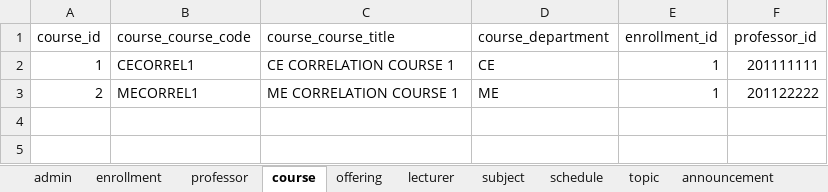
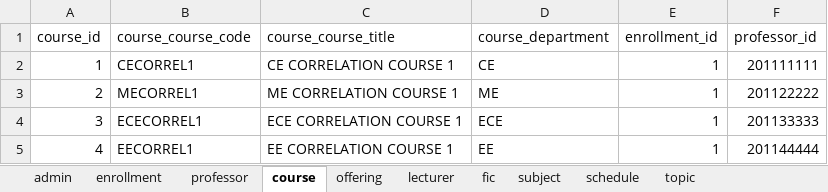
Before and after one commit to aeganaden/E-Rev-Learning-And-Information-Management-System, an Excel workbook: sample.xlsx, sheet course, drawn as a sheet; values as stored, in another font and other column widths than the file's, no borders; the diff names each change by its address in the sheet, - before the commit and + after, or states it on an @@ line.

```diff
--- a/sample.xlsx (sheet course)
+++ b/sample.xlsx (sheet course)
+sheet tab: fic
+row 4: 3 | ECECORREL1 | ECE CORRELATION COURSE 1 | ECE | 1 | 201133333
+row 5: 4 | EECORREL1 | EE CORRELATION COURSE 1 | EE | 1 | 201144444
```
Also changed, not shown: sheet subject, sheet lecturer, sheet offering, 2 other files.
